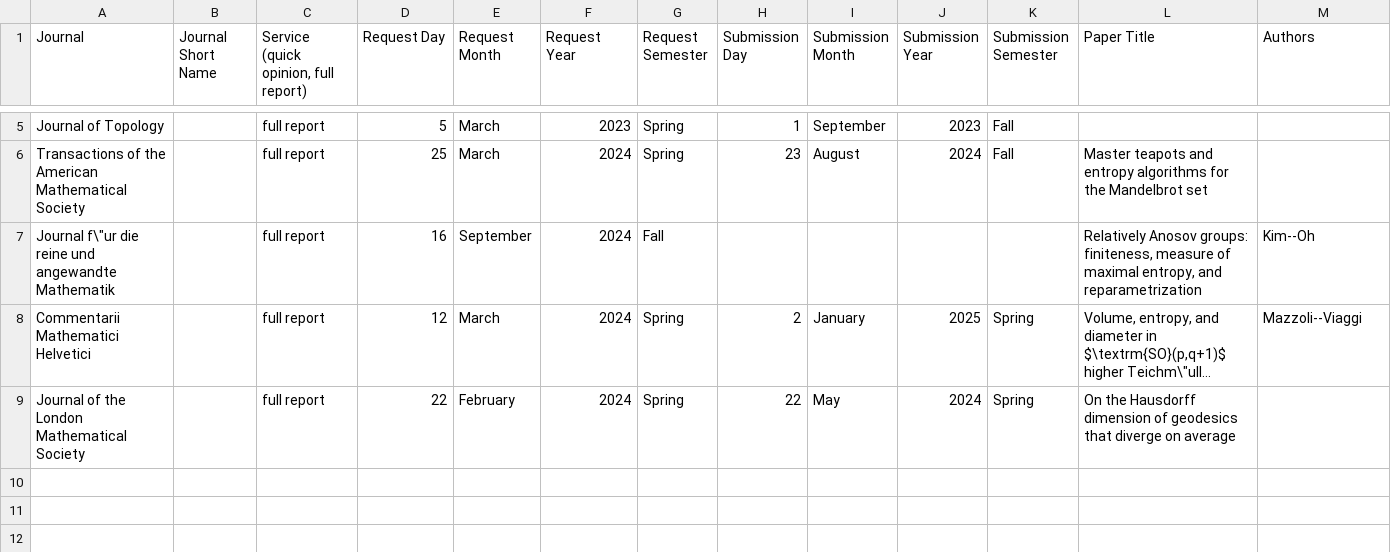
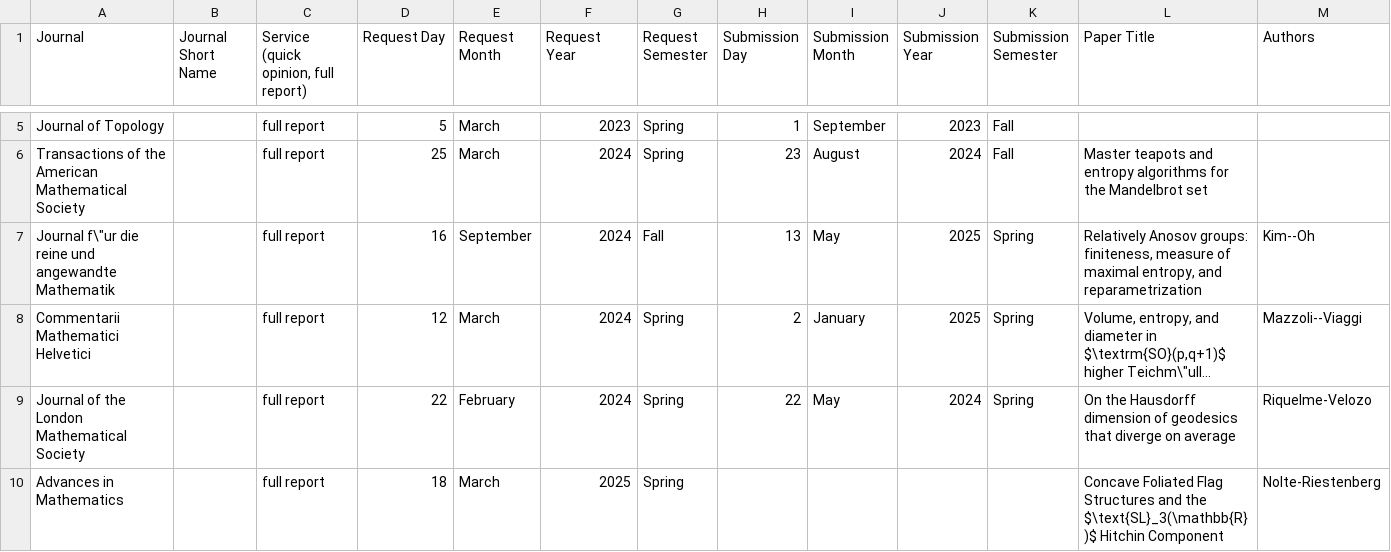
Before and after one commit to hdbray/cv_builder, a CSV file: csv_files/referee.csv, drawn as a sheet; only a part is shown, gaps mark what is left out; long unchanged cells end in …; the diff names each change by its address in the sheet, - before the commit and + after, or states it on an @@ line.

```diff
--- a/csv_files/referee.csv
+++ b/csv_files/referee.csv
-H7 (Submission Day): (empty)
+H7 (Submission Day): 13
-I7 (Submission Month): (empty)
+I7 (Submission Month): May
-J7 (Submission Year): (empty)
+J7 (Submission Year): 2025
-K7 (Submission Semester): (empty)
+K7 (Submission Semester): Spring
-M9 (Authors): (empty)
+M9 (Authors): Riquelme-Velozo
+row 10: Advances in Mathematics |  | full report | 18 | March | 2025 | Spring |  |  |  |  | Concave Foliated Flag Structures and the $\text{SL}_3(\mathbb{R})$ Hitchin Component | Nolte-Riestenberg
```
Also changed, not shown: csv_files/grants_awards.csv, csv_files/publications.csv, 6 other files.
